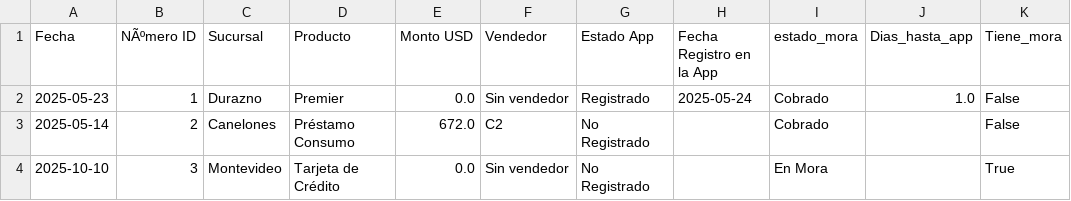
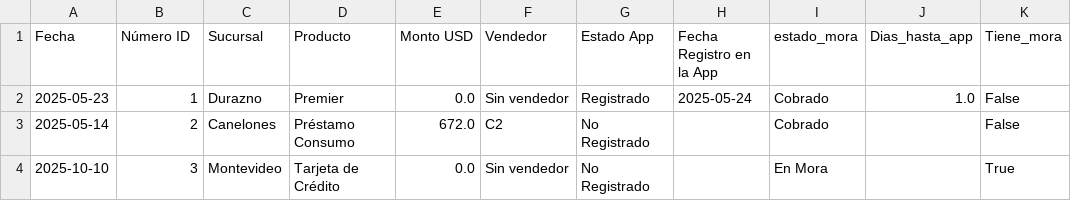
Before and after one commit to juanalfonsofernandezbarcelo-crypto/UCU-python-Juan-Fernandez, a CSV file: data/processed/bancario_procesado.csv, drawn as a sheet; only a part is shown.

Commit message:
Update bancario_procesado.csv

```diff
--- a/data/processed/bancario_procesado.csv
+++ b/data/processed/bancario_procesado.csv
@@ -1,2 +1,2 @@
-Fecha,NÃºmero ID,Sucursal,Producto,Monto USD,Vendedor,Estado App,Fecha Registro en la App,estado_mora,Dias_hasta_app,Tiene_mora
+Fecha,Número ID,Sucursal,Producto,Monto USD,Vendedor,Estado App,Fecha Registro en la App,estado_mora,Dias_hasta_app,Tiene_mora
 2025-05-23,1,Durazno,Premier,0.0,Sin vendedor,Registrado,2025-05-24,Cobrado,1.0,False
```
